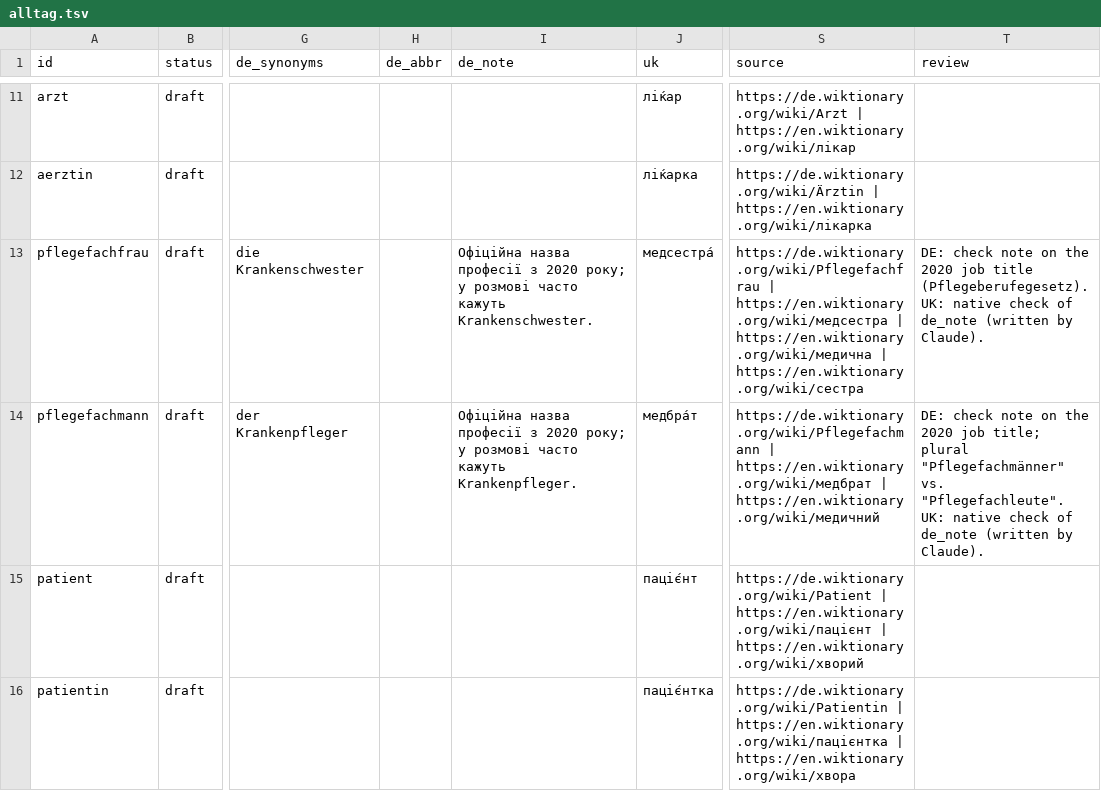
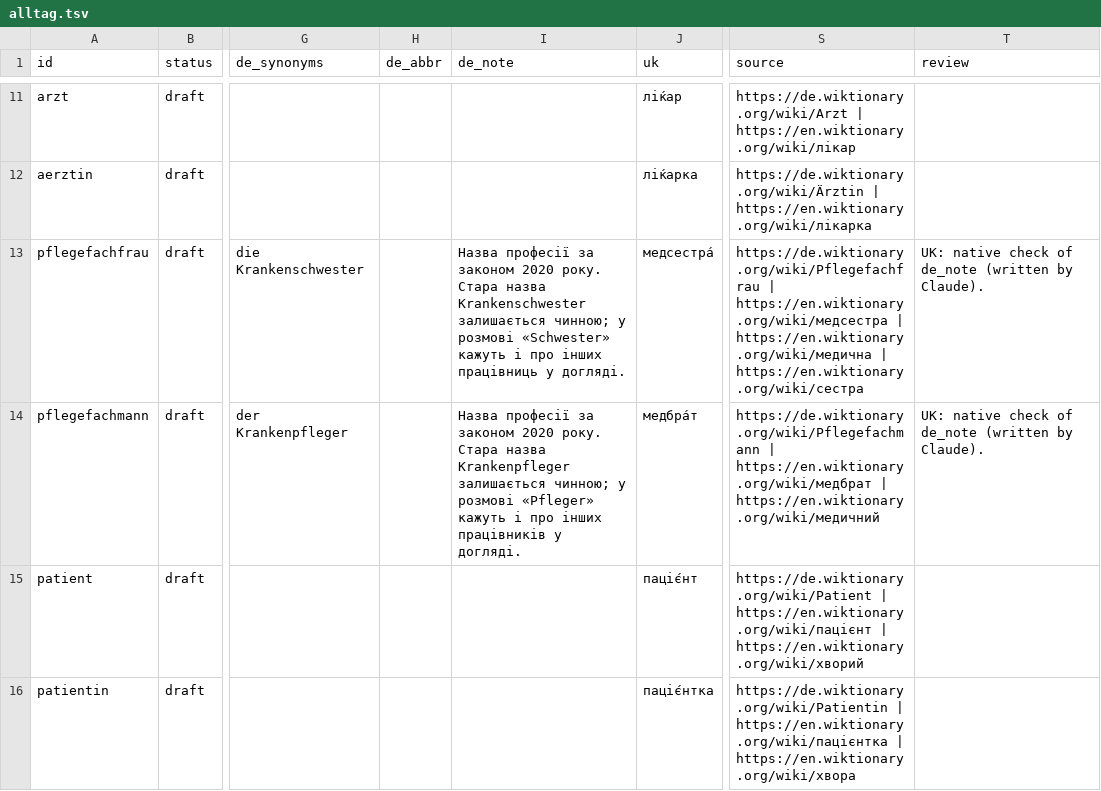
Before and after one commit to Brar/Ukrainisch, a TSV file: vocab/alltag.tsv, drawn as a sheet; only a part is shown, gaps mark what is left out; the diff names each change by its address in the sheet, - before the commit and + after, or states it on an @@ line.

```diff
--- a/vocab/alltag.tsv
+++ b/vocab/alltag.tsv
-I13 (de_note): Офіційна назва професії з 2020 року; у розмові часто кажуть Krankenschwester.
+I13 (de_note): Назва професії за законом 2020 року. Стара назва Krankenschwester залишається чинною; у розмові «Schwester» кажуть і про інших працівниць у догляді.
-T13 (review): DE: check note on the 2020 job title (Pflegeberufegesetz). UK: native…
+T13 (review): UK: native…
-I14 (de_note): Офіційна назва професії з 2020 року; у розмові часто кажуть Krankenpfleger.
+I14 (de_note): Назва професії за законом 2020 року. Стара назва Krankenpfleger залишається чинною; у розмові «Pfleger» кажуть і про інших працівників у догляді.
-T14 (review): DE: check note on the 2020 job title; plural "Pflegefachmänner" vs. "Pflegefachleute". UK: native…
+T14 (review): UK: native…
```
